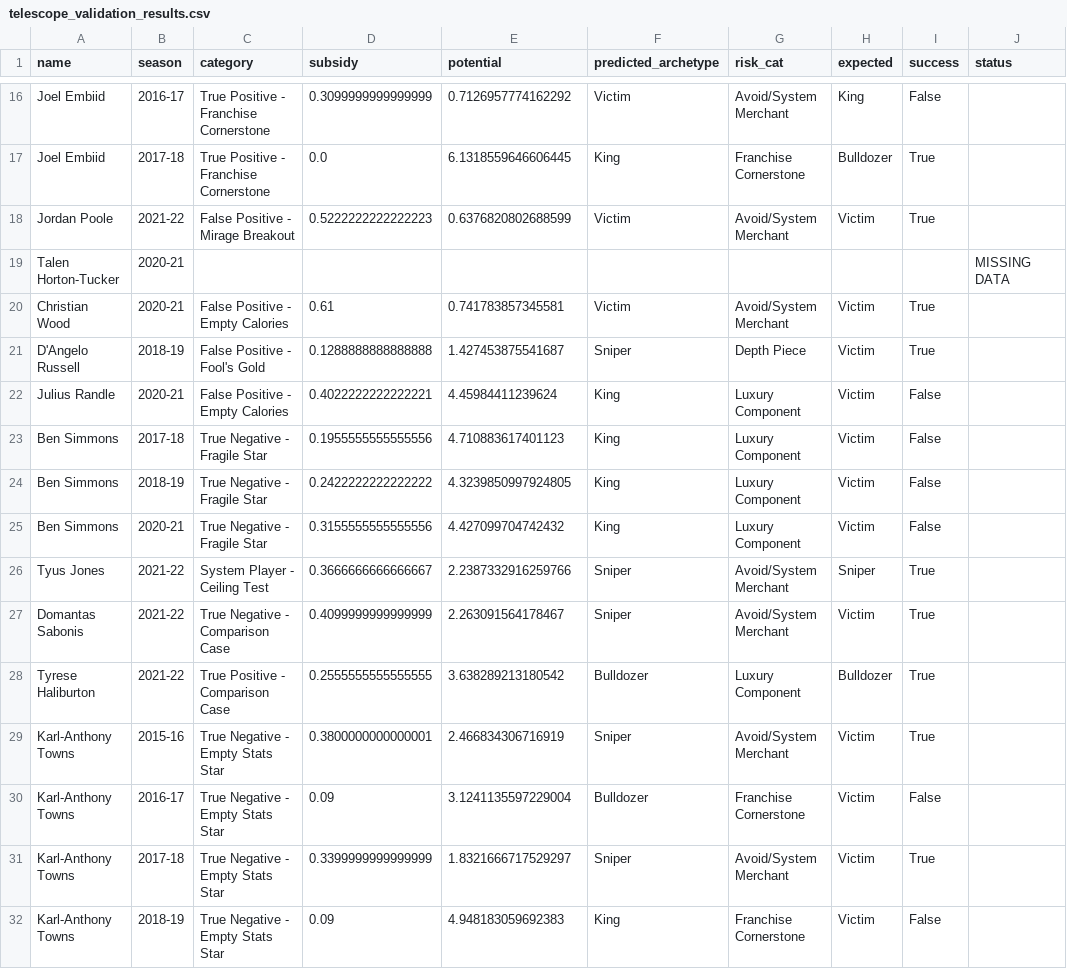
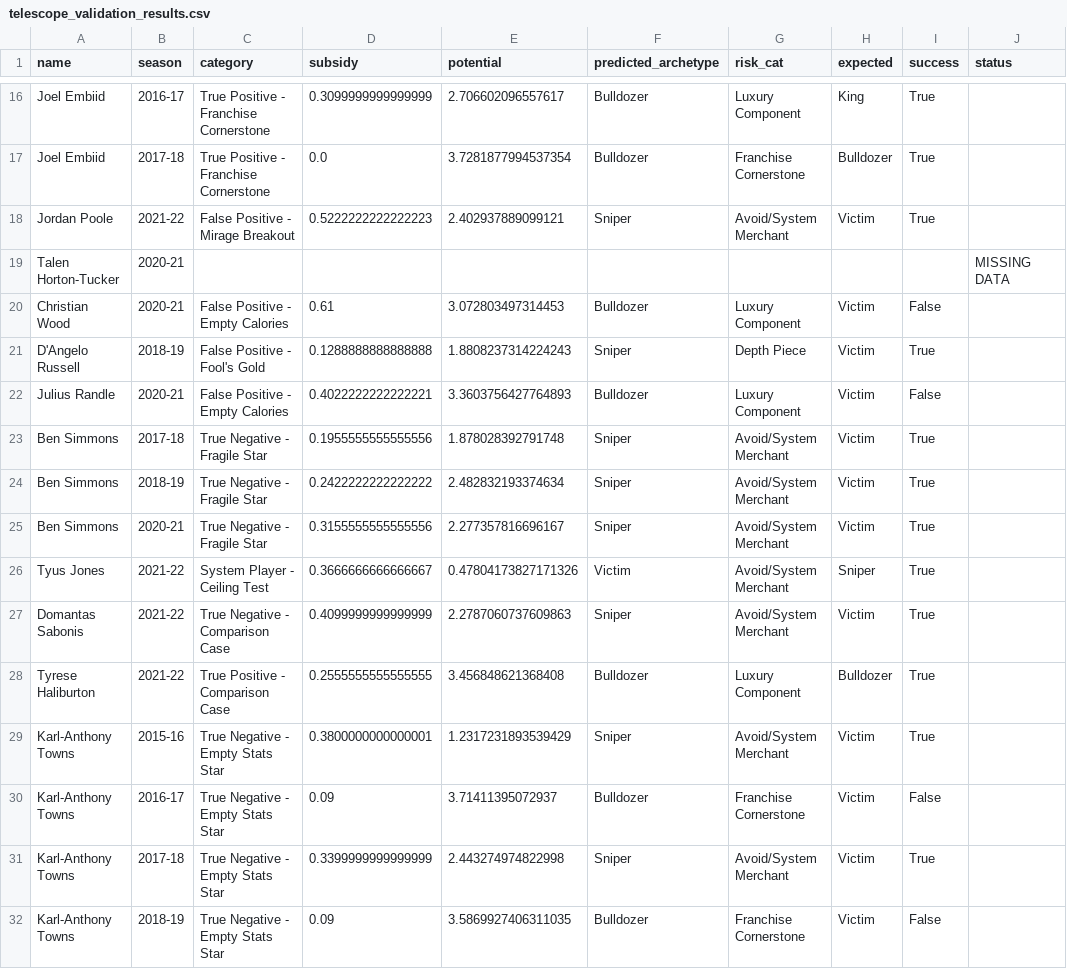
Before and after one commit to hirememorey/resilience-basketball, a CSV file: results/telescope_validation_results.csv, drawn as a sheet; only a part is shown, gaps mark what is left out; the diff covers the shown part only; the diff names each change by its address in the sheet, - before the commit and + after, or states it on an @@ line.

```diff
--- a/results/telescope_validation_results.csv
+++ b/results/telescope_validation_results.csv
-E16 (potential): 0.7126957774162292
+E16 (potential): 2.706602096557617
-F16 (predicted_archetype): Victim
+F16 (predicted_archetype): Bulldozer
-G16 (risk_cat): Avoid/System Merchant
+G16 (risk_cat): Luxury Component
-I16 (success): False
+I16 (success): True
-E17 (potential): 6.1318559646606445
+E17 (potential): 3.7281877994537354
-F17 (predicted_archetype): King
+F17 (predicted_archetype): Bulldozer
-E18 (potential): 0.6376820802688599
+E18 (potential): 2.402937889099121
-F18 (predicted_archetype): Victim
+F18 (predicted_archetype): Sniper
-E20 (potential): 0.741783857345581
+E20 (potential): 3.072803497314453
-F20 (predicted_archetype): Victim
+F20 (predicted_archetype): Bulldozer
-G20 (risk_cat): Avoid/System Merchant
+G20 (risk_cat): Luxury Component
-I20 (success): True
+I20 (success): False
-E21 (potential): 1.427453875541687
+E21 (potential): 1.8808237314224243
-E22 (potential): 4.45984411239624
+E22 (potential): 3.3603756427764893
-F22 (predicted_archetype): King
+F22 (predicted_archetype): Bulldozer
-E23 (potential): 4.710883617401123
+E23 (potential): 1.878028392791748
-F23:F25 (predicted_archetype): King
+F23:F25 (predicted_archetype): Sniper
-G23:G25 (risk_cat): Luxury Component
+G23:G25 (risk_cat): Avoid/System Merchant
-I23:I25 (success): False
+I23:I25 (success): True
-E24 (potential): 4.3239850997924805
+E24 (potential): 2.482832193374634
-E25 (potential): 4.427099704742432
+E25 (potential): 2.277357816696167
-E26 (potential): 2.2387332916259766
+E26 (potential): 0.47804173827171326
-F26 (predicted_archetype): Sniper
+F26 (predicted_archetype): Victim
-E27 (potential): 2.263091564178467
+E27 (potential): 2.2787060737609863
-E28 (potential): 3.638289213180542
+E28 (potential): 3.456848621368408
-E29 (potential): 2.466834306716919
+E29 (potential): 1.2317231893539429
-E30 (potential): 3.1241135597229004
+E30 (potential): 3.71411395072937
-E31 (potential): 1.8321666717529297
+E31 (potential): 2.443274974822998
-E32 (potential): 4.948183059692383
+E32 (potential): 3.5869927406311035
-F32 (predicted_archetype): King
+F32 (predicted_archetype): Bulldozer
```
Also changed, not shown: 43 edited cells elsewhere in this file, 22 other files.
